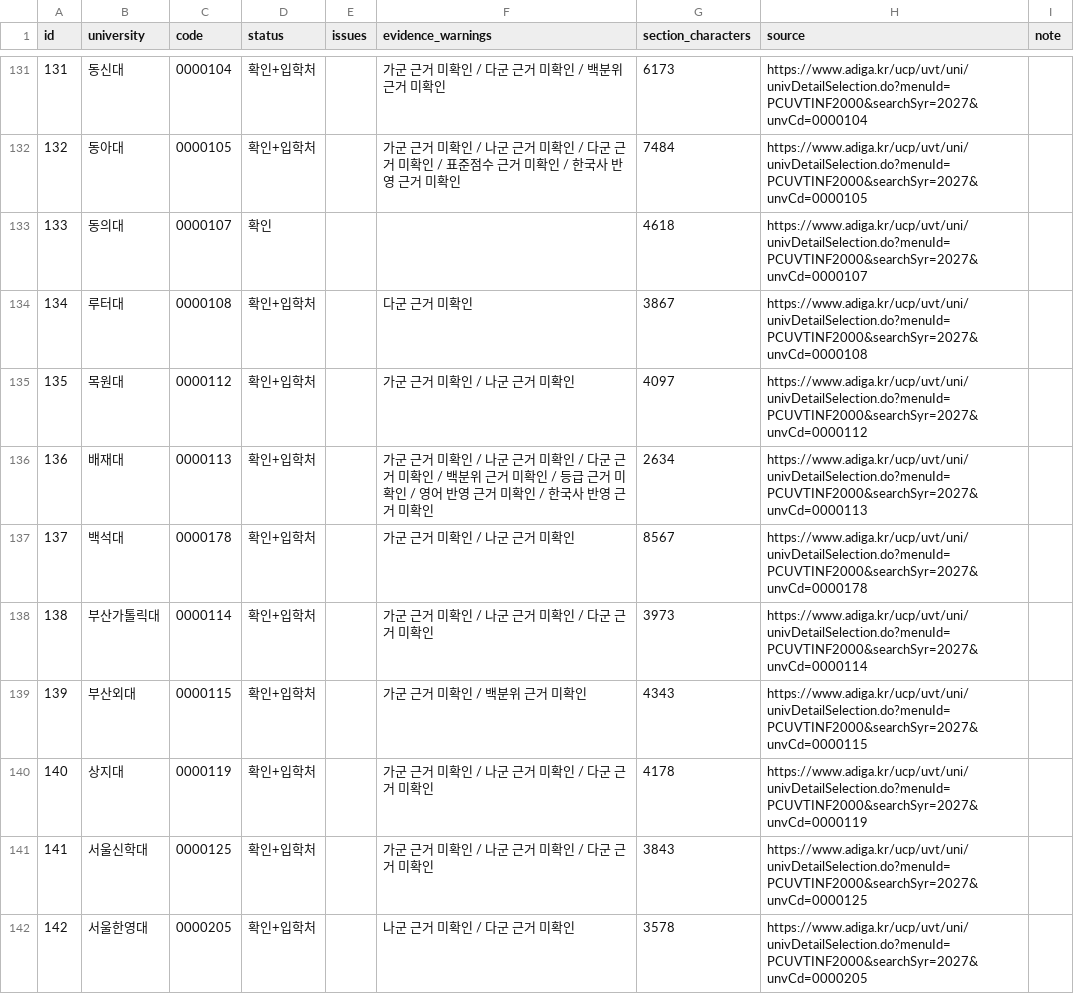
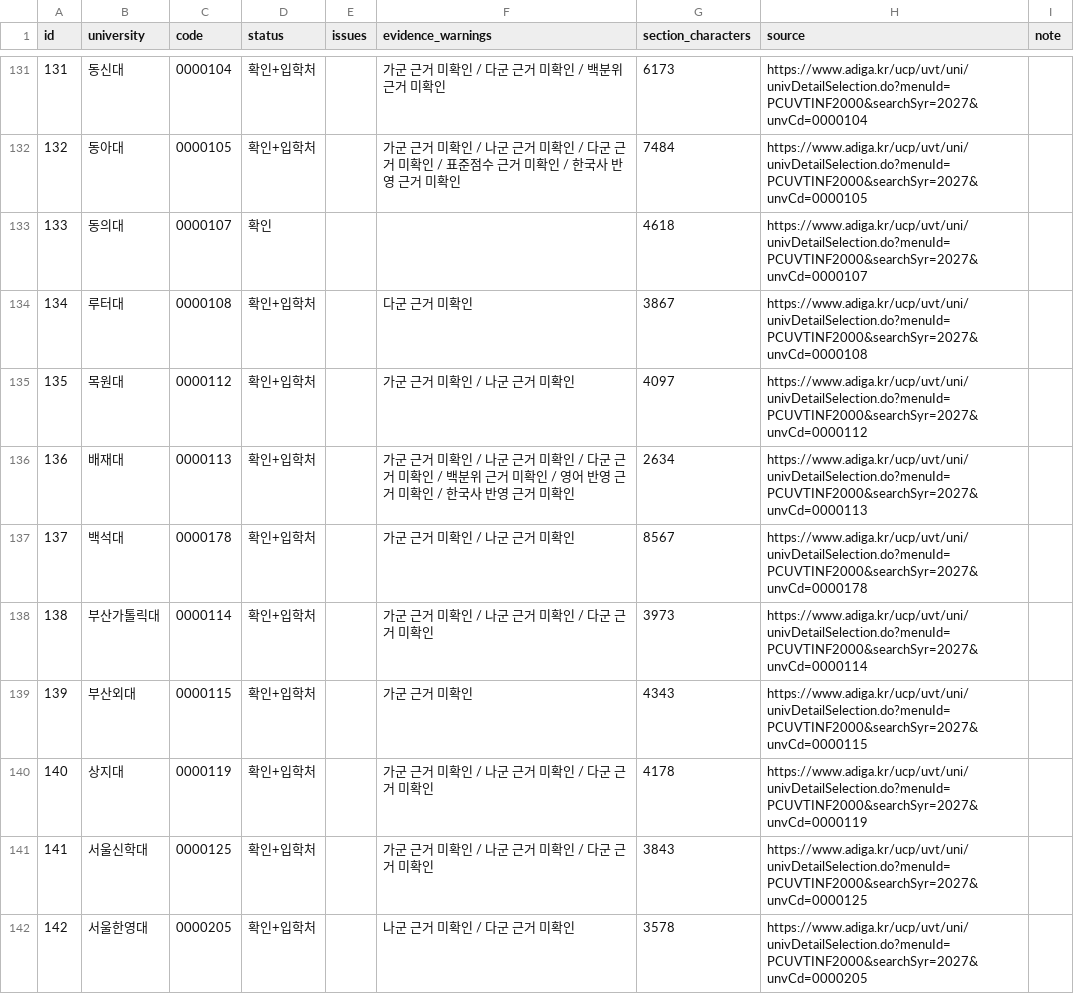
Before and after one commit to seiryu1318/Regular_A_Ryan, a CSV file: audit/adiga-2027-methods-audit.csv, drawn as a sheet; only a part is shown, gaps mark what is left out; the diff covers the shown part only.

```diff
--- a/audit/adiga-2027-methods-audit.csv
+++ b/audit/adiga-2027-methods-audit.csv
@@ -135,6 +135,6 @@
 135,목원대,0000112,확인+입학처,,가군 근거 미확인 / 나군 근거 미확인,4097,https://www.adiga.kr/ucp/uvt/uni/univDetailSelection.do?menuId=PCUVTINF2000&searchSyr=2027&unvCd=0000112,
-136,배재대,0000113,확인+입학처,,가군 근거 미확인 / 나군 근거 미확인 / 다군 근거 미확인 / 백분위 근거 미확인 / 등급 근거 미확인 / 영어 반영 근거 미확인 / 한국사 반영 근거 미확인,2634,https://www.adiga.kr/ucp/uvt/uni/univDetailSelection.do?menuId=PCUVTINF2000&searchSyr=2027&unvCd=0000113,
+136,배재대,0000113,확인+입학처,,가군 근거 미확인 / 나군 근거 미확인 / 다군 근거 미확인 / 백분위 근거 미확인 / 영어 반영 근거 미확인 / 한국사 반영 근거 미확인,2634,https://www.adiga.kr/ucp/uvt/uni/univDetailSelection.do?menuId=PCUVTINF2000&searchSyr=2027&unvCd=0000113,
 137,백석대,0000178,확인+입학처,,가군 근거 미확인 / 나군 근거 미확인,8567,https://www.adiga.kr/ucp/uvt/uni/univDetailSelection.do?menuId=PCUVTINF2000&searchSyr=2027&unvCd=0000178,
 138,부산가톨릭대,0000114,확인+입학처,,가군 근거 미확인 / 나군 근거 미확인 / 다군 근거 미확인,3973,https://www.adiga.kr/ucp/uvt/uni/univDetailSelection.do?menuId=PCUVTINF2000&searchSyr=2027&unvCd=0000114,
-139,부산외대,0000115,확인+입학처,,가군 근거 미확인 / 백분위 근거 미확인,4343,https://www.adiga.kr/ucp/uvt/uni/univDetailSelection.do?menuId=PCUVTINF2000&searchSyr=2027&unvCd=0000115,
+139,부산외대,0000115,확인+입학처,,가군 근거 미확인,4343,https://www.adiga.kr/ucp/uvt/uni/univDetailSelection.do?menuId=PCUVTINF2000&searchSyr=2027&unvCd=0000115,
 140,상지대,0000119,확인+입학처,,가군 근거 미확인 / 나군 근거 미확인 / 다군 근거 미확인,4178,https://www.adiga.kr/ucp/uvt/uni/univDetailSelection.do?menuId=PCUVTINF2000&searchSyr=2027&unvCd=0000119,
```
Also changed, not shown: 18 added rows and 10 edited cells elsewhere in this file, 21 other files.
